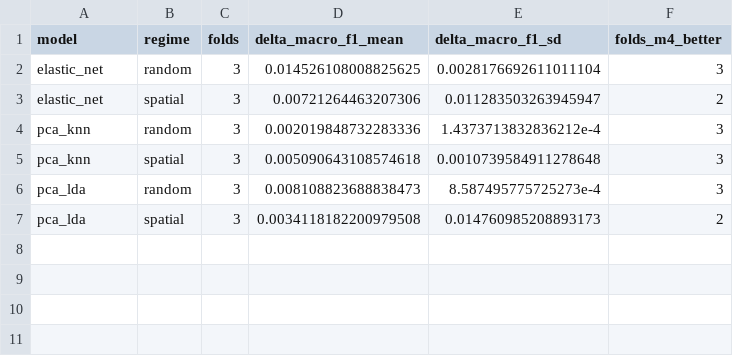
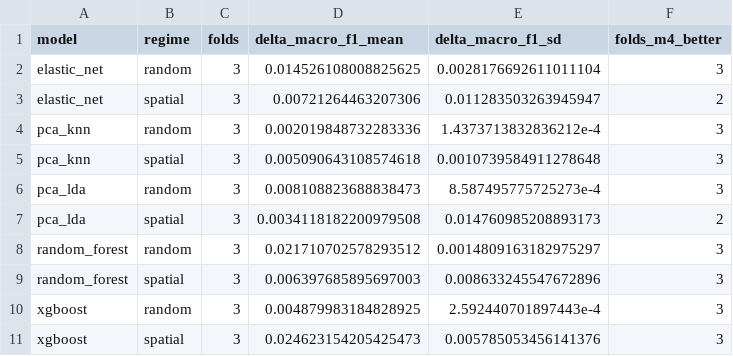
Before and after one commit to LEGEND1099/FrogID-Species-Ranking, a CSV file: outputs/tables/report_m3_m4_effect.csv, drawn as a sheet.

```diff
--- a/outputs/tables/report_m3_m4_effect.csv
+++ b/outputs/tables/report_m3_m4_effect.csv
@@ -7 +7,5 @@ pca_lda,random,3,0.008108823688838473,8.587495775725273e-4,3
 pca_lda,spatial,3,0.0034118182200979508,0.014760985208893173,2
+random_forest,random,3,0.021710702578293512,0.0014809163182975297,3
+random_forest,spatial,3,0.006397685895697003,0.008633245547672896,3
+xgboost,random,3,0.004879983184828925,2.592440701897443e-4,3
+xgboost,spatial,3,0.024623154205425473,0.005785053456141376,3
```
Also changed, not shown: outputs/tables/report_all_fold_metrics.csv, outputs/tables/report_m3_m4_fold_deltas.csv, 35 other files.
